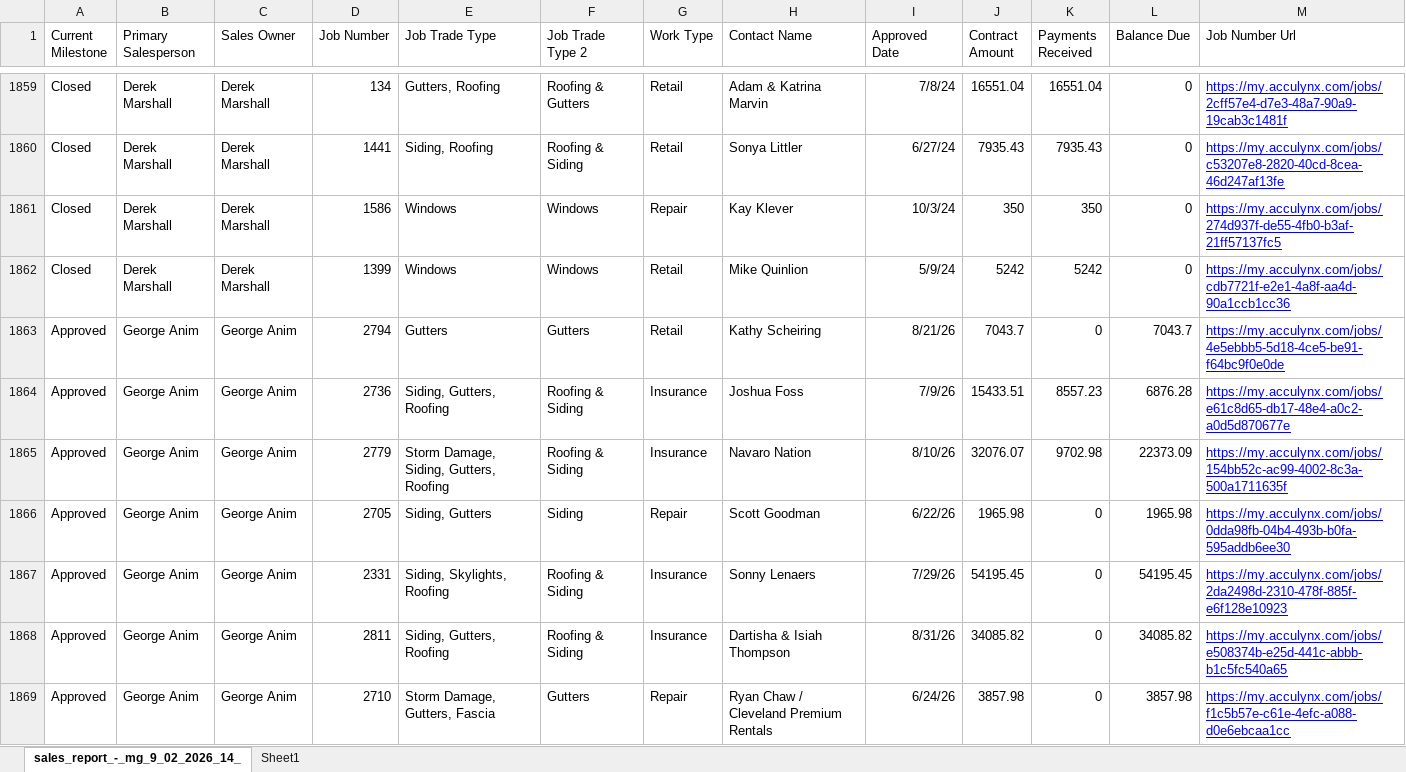
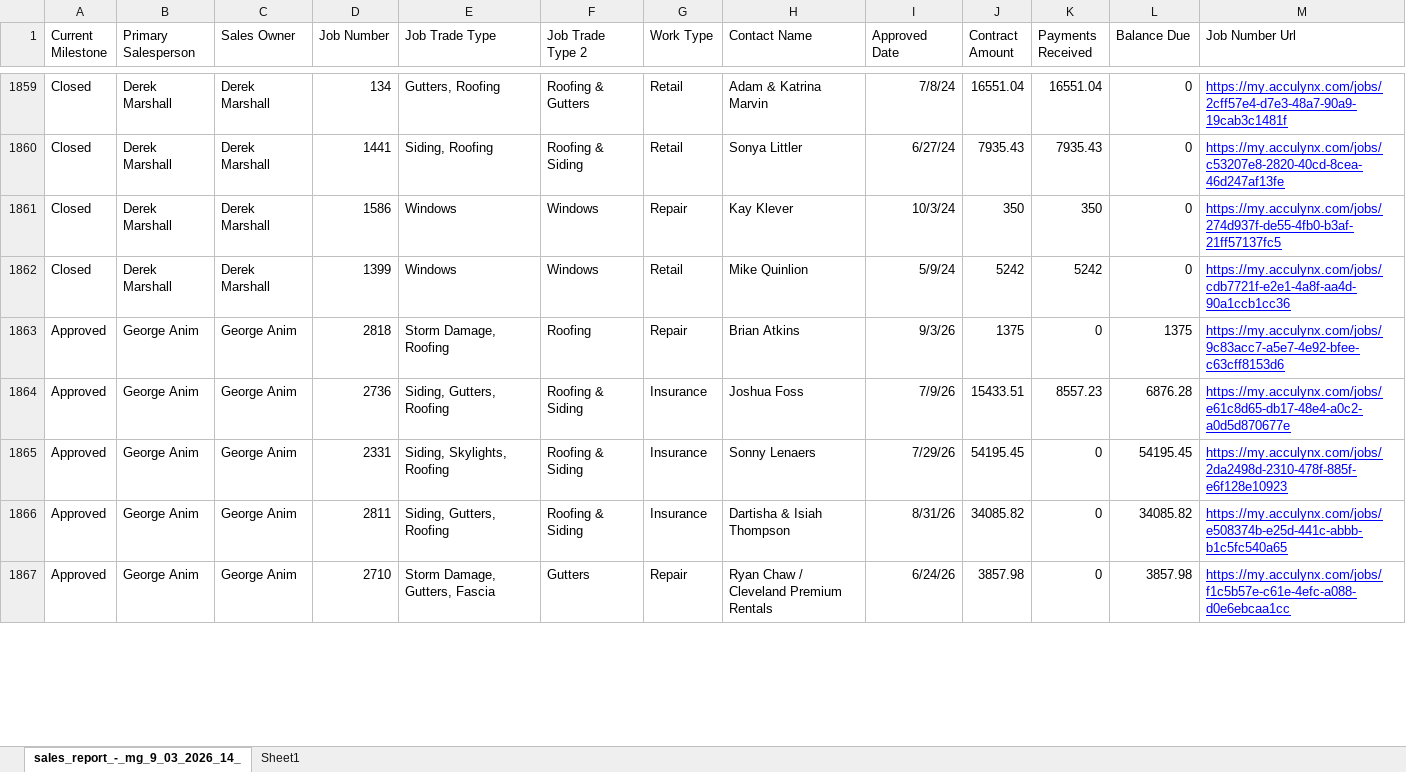
Before and after one commit to exteriorsplus/project-forecast-calculator, an Excel workbook: public/sales.xlsx, sheet sales_report_-_mg_9_03_2026_14_, drawn as a sheet; only a part is shown, gaps mark what is left out; values as stored, in another font and other column widths than the file's, no borders; charts and pictures not drawn; the diff covers the shown part only; the diff names each change by its address in the sheet, - before the commit and + after, or states it on an @@ line.

```diff
--- a/public/sales.xlsx (sheet sales_report_-_mg_9_03_2026_14_)
+++ b/public/sales.xlsx (sheet sales_report_-_mg_9_03_2026_14_)
-sheet tab: sales_report_-_mg_9_02_2026_14_
+sheet tab: sales_report_-_mg_9_03_2026_14_
-D1863 (Job Number): 2794
+D1863 (Job Number): 2818
-E1863 (Job Trade Type): Gutters
+E1863 (Job Trade Type): Storm Damage, Roofing
-F1863 (Job Trade Type 2): Gutters
+F1863 (Job Trade Type 2): Roofing
-G1863 (Work Type): Retail
+G1863 (Work Type): Repair
-H1863 (Contact Name): Kathy Scheiring
+H1863 (Contact Name): Brian Atkins
-I1863 (Approved Date): 8/21/26
+I1863 (Approved Date): 9/3/26
-J1863 (Contract Amount): 7043.7
+J1863 (Contract Amount): 1375
-L1863 (Balance Due): 7043.7
+L1863 (Balance Due): 1375
-M1863 (Job Number Url): https://my.acculynx.com/jobs/4e5ebbb5-5d18-4ce5-be91-f64bc9f0e0de
+M1863 (Job Number Url): https://my.acculynx.com/jobs/9c83acc7-a5e7-4e92-bfee-c63cff8153d6
@@ row 1865 moved to row 1868: Approved @@
@@ row 1866 moved to row 1872: Approved @@
```
Also changed, not shown: 7 added rows, 4 removed rows, 31 moved rows and 3 edited cells elsewhere in this sheet, public/Invoicing.xlsx, public/pm-contract-data.xlsx.
